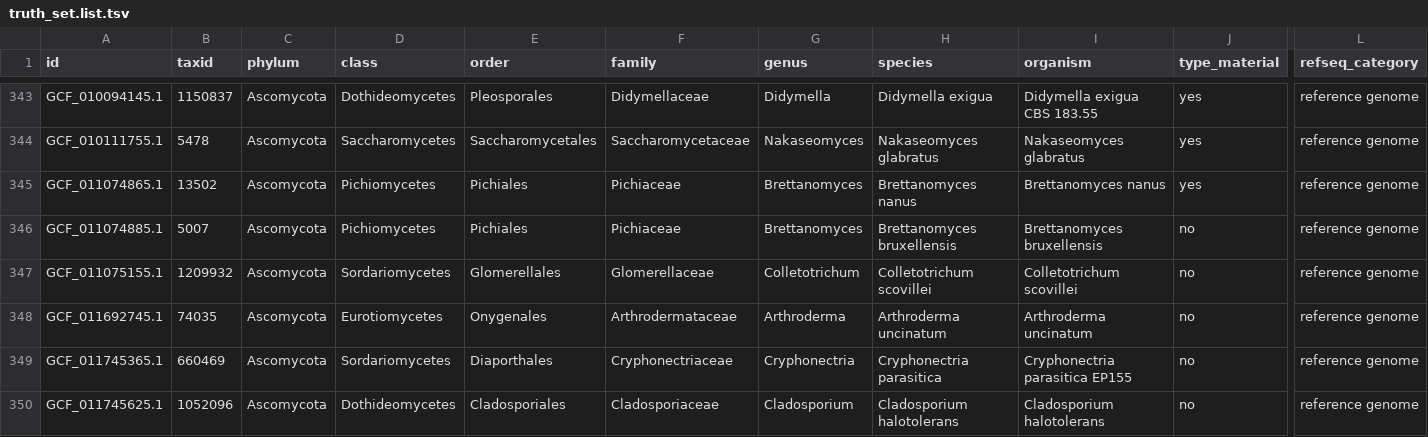
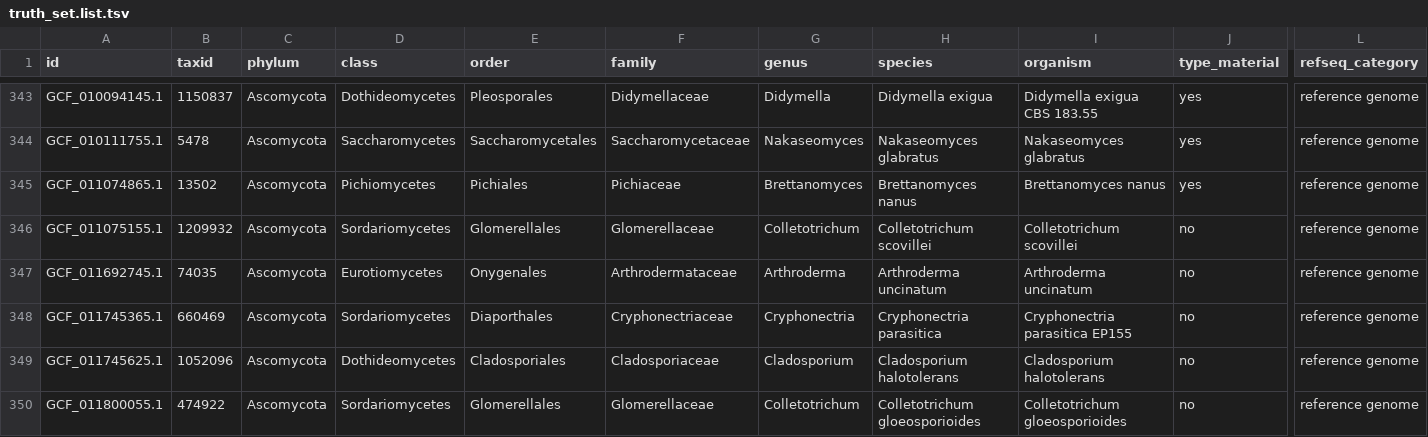
Before and after one commit to stajichlab/GmG, a TSV file: data/validation/truth_set.list.tsv, drawn as a sheet; only a part is shown, gaps mark what is left out; the shorter side is filled out with more unchanged rows; rows hold the shown columns only; the diff names each change by its address in the sheet, - before the commit and + after, or states it on an @@ line.

```diff
--- a/data/validation/truth_set.list.tsv
+++ b/data/validation/truth_set.list.tsv
-row 346: GCF_011074885.1 | 5007 | Ascomycota | Pichiomycetes | Pichiales | Pichiaceae | Brettanomyces | Brettanomyces bruxellensis | Brettanomyces bruxellensis | no | reference genome
```
Also changed, not shown: data/validation/disagreements.tsv, 3 other files.
